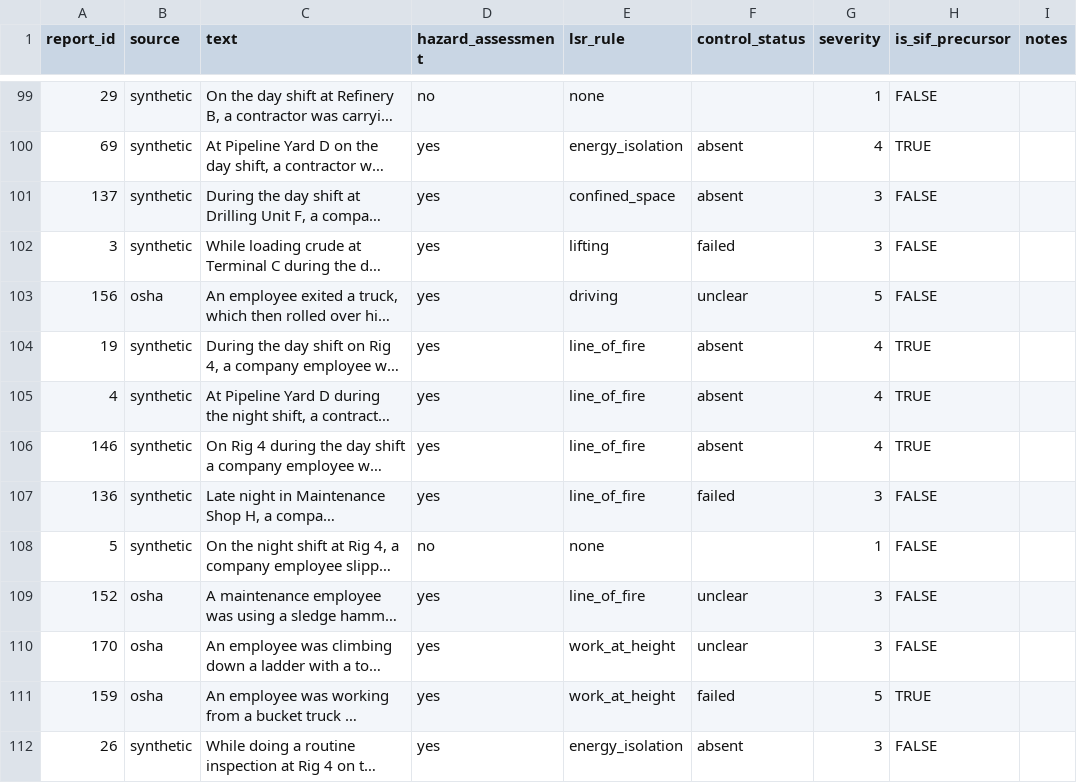
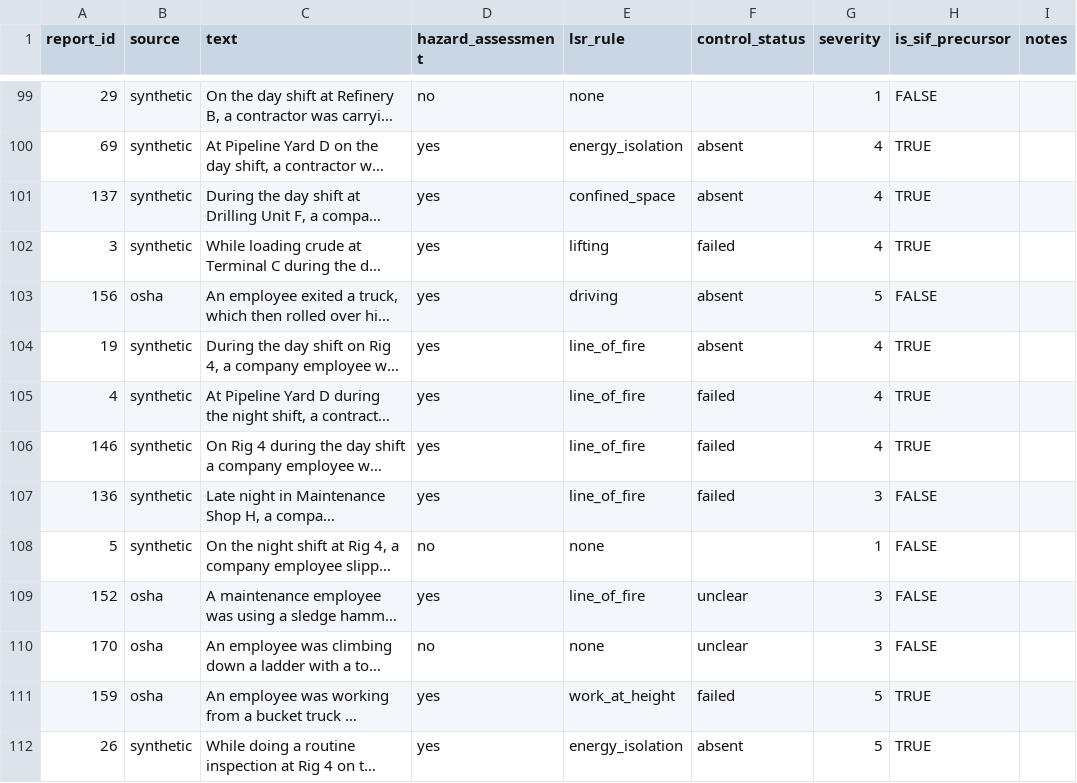
Before and after one commit to sukanya-2006/SANKET, a CSV file: data/global_labels_sukanya2M6 .csv (was data/global_labels_sukanya2_corrected.csv), drawn as a sheet; only a part is shown, gaps mark what is left out; long unchanged cells end in …; the diff covers the shown part only; the diff names each change by its address in the sheet, - before the commit and + after, or states it on an @@ line.

```diff
--- a/data/global_labels_sukanya2_corrected.csv
+++ b/data/global_labels_sukanya2M6 .csv
-G101:G102 (severity): 3
+G101:G102 (severity): 4
-H101:H102 (is_sif_precursor): FALSE
+H101:H102 (is_sif_precursor): TRUE
-F103 (control_status): unclear
+F103 (control_status): absent
-F105:F106 (control_status): absent
+F105:F106 (control_status): failed
-D110 (hazard_assessment): yes
+D110 (hazard_assessment): no
-E110 (lsr_rule): work_at_height
+E110 (lsr_rule): none
-G112 (severity): 3
+G112 (severity): 5
-H112 (is_sif_precursor): FALSE
+H112 (is_sif_precursor): TRUE
```
Also changed, not shown: 121 edited cells elsewhere in this file, data/global_labels_akanksha2M6.csv, data/gold_labels.csv, 5 other files.
